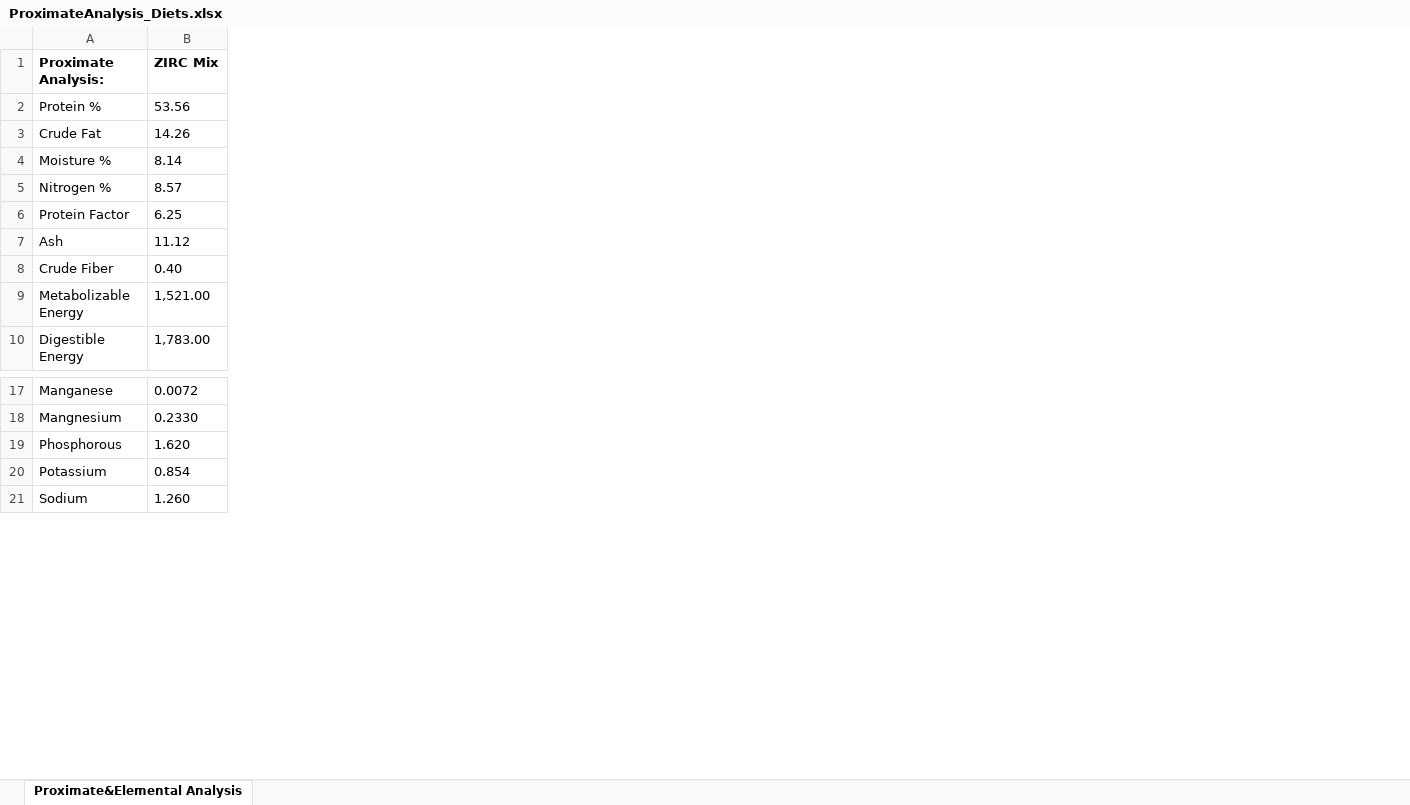
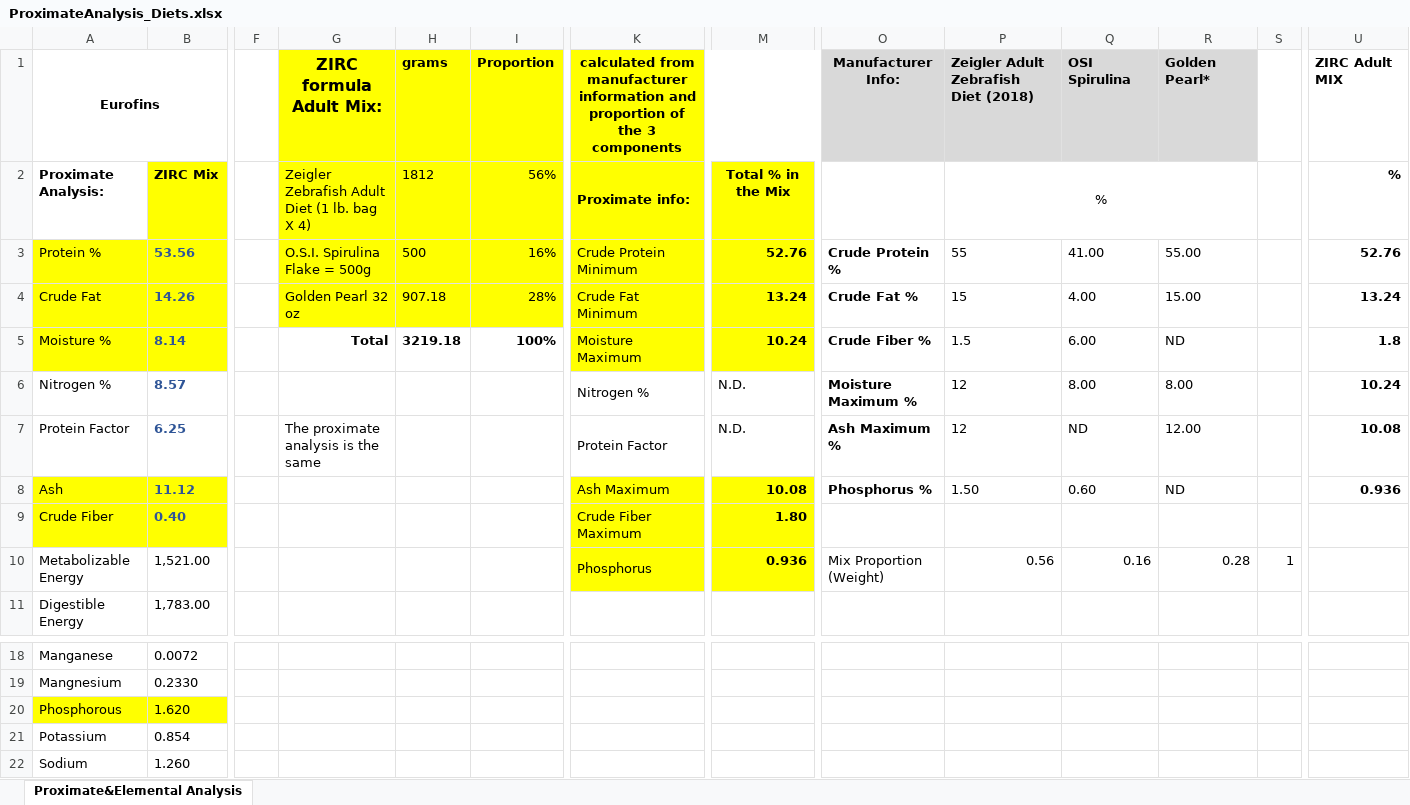
Before and after one commit to sielerjm/ZF-Diet_Infection, an Excel workbook: Manuscript/Supplemental_Information/Diet_Information/ProximateAnalysis_Diets.xlsx, sheet Proximate&Elemental Analysis, drawn as a sheet; only a part is shown, gaps mark what is left out; values as stored, in another font and other column widths than the file's, no borders; addresses are those after the commit; rows hold the shown columns only; the diff covers the shown part only; the diff names each change by its address in the sheet, - before the commit and + after, or states it on an @@ line.

```diff
--- a/Manuscript/Supplemental_Information/Diet_Information/ProximateAnalysis_Diets.xlsx (sheet Proximate&Elemental Analysis)
+++ b/Manuscript/Supplemental_Information/Diet_Information/ProximateAnalysis_Diets.xlsx (sheet Proximate&Elemental Analysis)
+column F, empty
+column G, rows 2-7: Zeigler Zebrafish Adult Diet (1 lb. bag X 4) | O.S.I. Spirulina Flake = 500g | Golden Pearl 32 oz | Total |  | The proximate analysis is the same
+column H, rows 2-5: 1812 | 500 | 907.18 | 3219.18
+column I, rows 2-5: 56% | 16% | 28% | 100%
+column K, rows 2-10: Proximate info: | Crude Protein Minimum | Crude Fat Minimum | Moisture Maximum | Nitrogen % | Protein Factor | Ash Maximum | Crude Fiber Maximum | Phosphorus
+column M, rows 2-10: Total % in the Mix | 52.76 | 13.24 | 10.24 | N.D. | N.D. | 10.08 | 1.80 | 0.936
+column O, rows 3-10: Crude Protein % | Crude Fat % | Crude Fiber % | Moisture Maximum % | Ash Maximum % | Phosphorus % |  | Mix Proportion (Weight)
+column P, rows 2-10: % | 55 | 15 | 1.5 | 12 | 12 | 1.50 |  | 0.56
+column Q, rows 3-10: 41.00 | 4.00 | 6.00 | 8.00 | ND | 0.60 |  | 0.16
+column R, rows 3-10: 55.00 | 15.00 | ND | 8.00 | 12.00 | ND |  | 0.28
+column S, row 10: 1
+column U, rows 2-8: % | 52.76 | 13.24 | 1.8 | 10.24 | 10.08 | 0.936
+row 1: Eurofins |  |  | ZIRC formula Adult Mix: | grams | Proportion | calculated from manufacturer information and proportion of the 3 components |  | Manufacturer Info: | Zeigler Adult Zebrafish Diet (2018) | OSI Spirulina | Golden Pearl* |  | ZIRC Adult MIX
-B2 fill: none
+B2 fill: #FFFF00
-A3:B5 fill: none
+A3:B5 fill: #FFFF00
@@ B3:B9 bold: off → on, text colour: black → #2F5597 @@
-A8:B9 fill: none
+A8:B9 fill: #FFFF00
-A20:B20 fill: none
+A20:B20 fill: #FFFF00
```
Also changed, not shown: 4 added columns elsewhere in this sheet, 5 other files.
